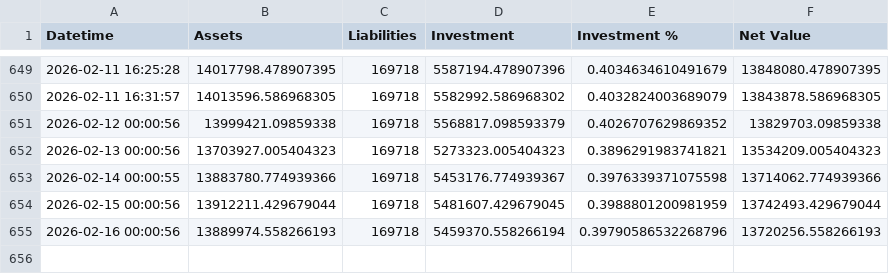
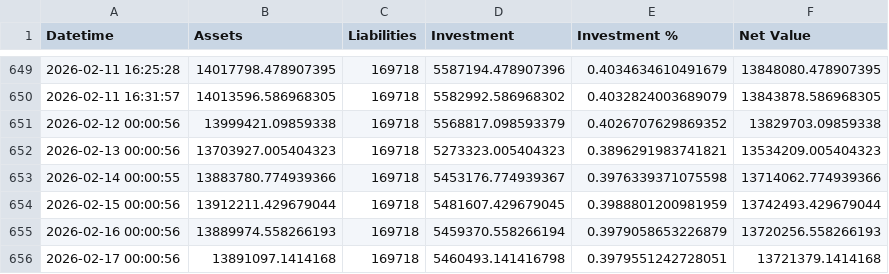
Before and after one commit to hangeng/balance_sheet_repo, a CSV file: assets_db.csv, drawn as a sheet; only a part is shown, gaps mark what is left out.

```diff
--- a/assets_db.csv
+++ b/assets_db.csv
@@ -654,2 +654,3 @@ Datetime,Assets,Liabilities,Investment,Investment %,Net Value
 2026-02-15 00:00:56,13912211.429679044,169718,5481607.429679045,0.3988801200981959,13742493.429679044
-2026-02-16 00:00:56,13889974.558266193,169718,5459370.558266194,0.39790586532268796,13720256.558266193
+2026-02-16 00:00:56,13889974.558266193,169718,5459370.558266194,0.3979058653226879,13720256.558266193
+2026-02-17 00:00:56,13891097.1414168,169718,5460493.141416798,0.3979551242728051,13721379.1414168
```
Also changed, not shown: balancesheet.csv, 2 other files.
